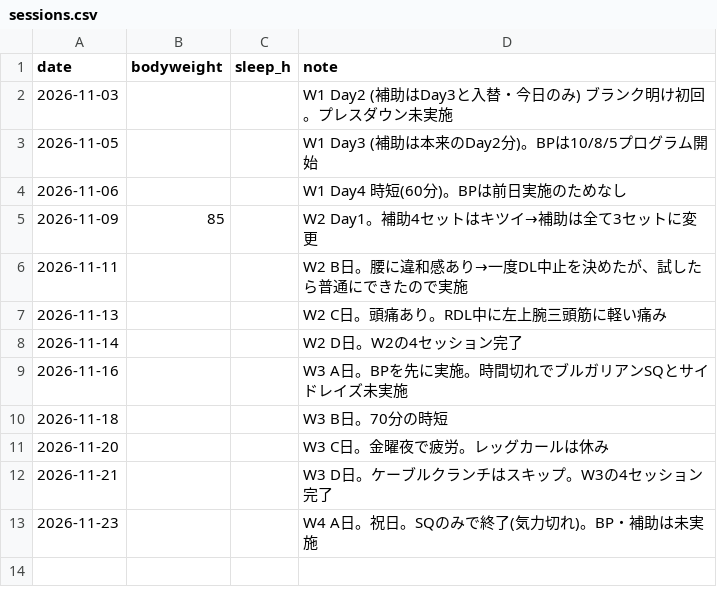
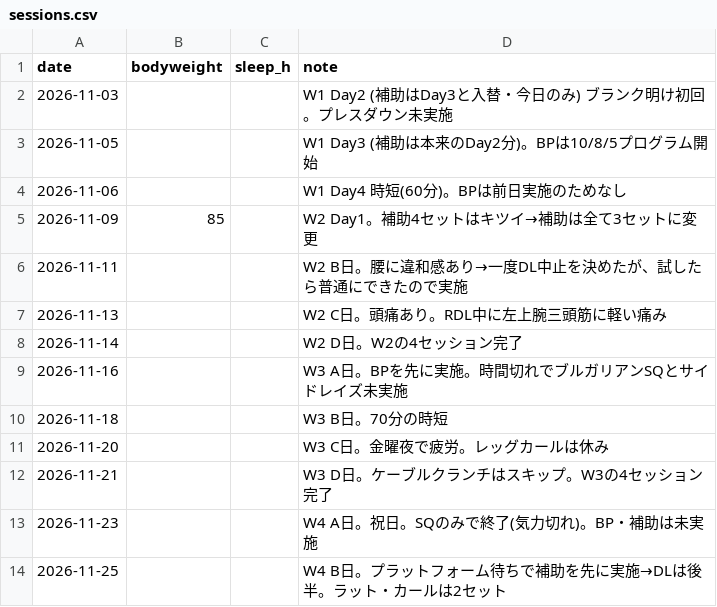
Before and after one commit to shunyebanye-arch/RPE-calc, a CSV file: training_log/sessions.csv, drawn as a sheet; the diff names each change by its address in the sheet, - before the commit and + after, or states it on an @@ line.

```diff
--- a/training_log/sessions.csv
+++ b/training_log/sessions.csv
+row 14: 2026-11-25 |  |  | W4 B日。プラットフォーム待ちで補助を先に実施→DLは後半。ラット・カールは2セット
```
Also changed, not shown: training_log/sets.csv, 1 other file.
